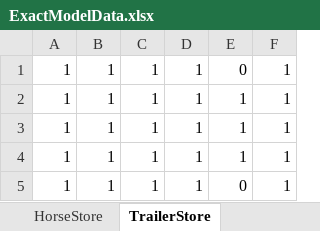
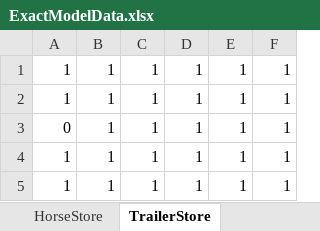
Before and after one commit to Greatmar2/Mathematical-Model-Implementation, an Excel workbook: ExactModelData.xlsx, sheet TrailerStore, drawn as a sheet; values as stored, in another font and other column widths than the file's, no borders; removed rows and columns are numbered as before the commit, all else as after; the diff names each change by its address in the sheet, - before the commit and + after, or states it on an @@ line.

```diff
--- a/ExactModelData.xlsx (sheet TrailerStore)
+++ b/ExactModelData.xlsx (sheet TrailerStore)
-row 1: 1 | 1 | 1 | 1 | 0 | 1
+row 3: 0 | 1 | 1 | 1 | 1 | 1
-E5: 0
+E5: 1
```
Also changed, not shown: sheet Times, sheet Distances, sheet 1D, sheet HorseTrailer, sheet HorseStore, formulas that keep their value, charts or pictures, 39 other files.
